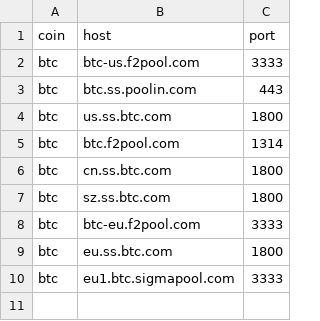
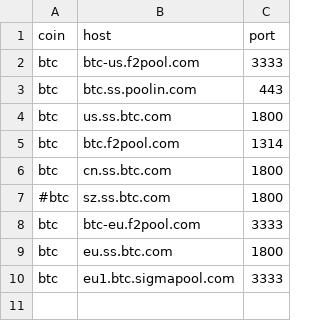
Before and after one commit to DEX-ware/vrf-mining, a CSV file: src/eval/pool-latency/pools.csv, drawn as a sheet; only a part is shown; the diff covers the shown part only.

```diff
--- a/src/eval/pool-latency/pools.csv
+++ b/src/eval/pool-latency/pools.csv
@@ -6,3 +6,3 @@ btc,btc.f2pool.com,1314
 btc,cn.ss.btc.com,1800
-btc,sz.ss.btc.com,1800
+#btc,sz.ss.btc.com,1800
 btc,btc-eu.f2pool.com,3333
```
Also changed, not shown: 12 added rows and 5 edited cells elsewhere in this file.
